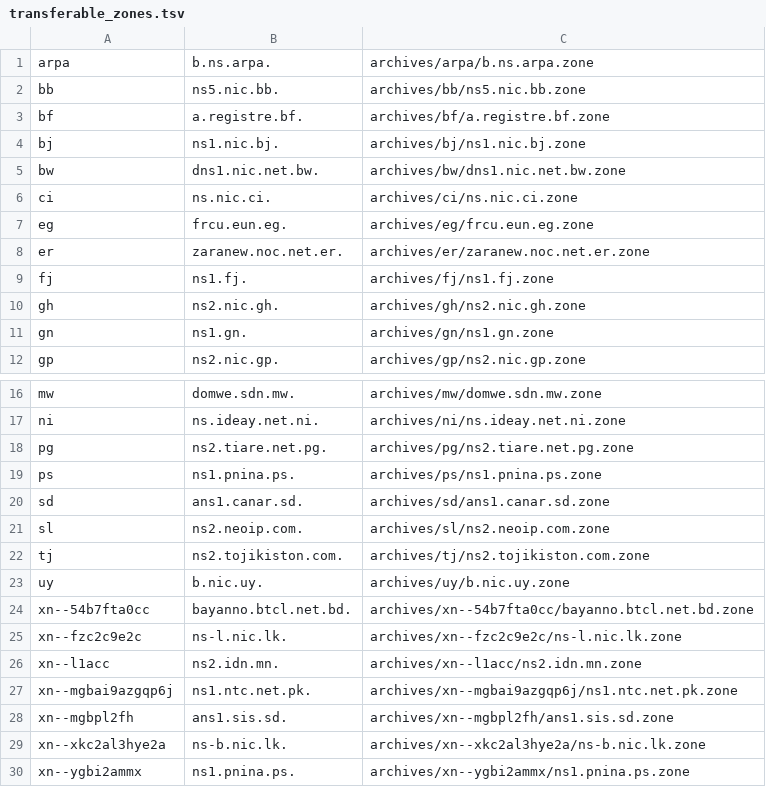
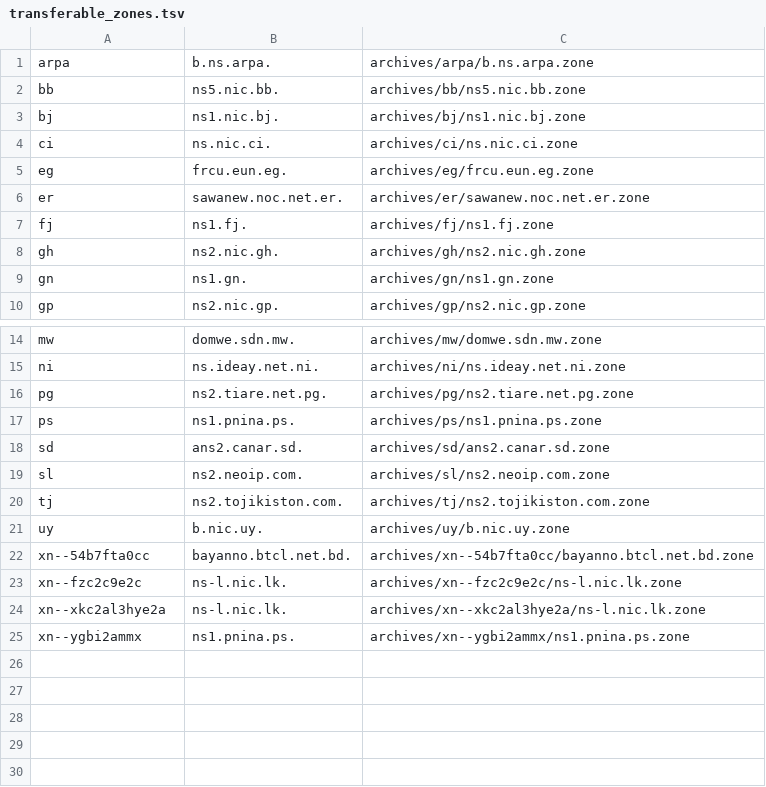
Before and after one commit to vuong2023/TLDR-2, a TSV file: transferable_zones.tsv, drawn as a sheet; only a part is shown, gaps mark what is left out.

```diff
--- a/transferable_zones.tsv
+++ b/transferable_zones.tsv
@@ -2,8 +2,6 @@ arpa	b.ns.arpa.	archives/arpa/b.ns.arpa.zone
 bb	ns5.nic.bb.	archives/bb/ns5.nic.bb.zone
-bf	a.registre.bf.	archives/bf/a.registre.bf.zone
 bj	ns1.nic.bj.	archives/bj/ns1.nic.bj.zone
-bw	dns1.nic.net.bw.	archives/bw/dns1.nic.net.bw.zone
 ci	ns.nic.ci.	archives/ci/ns.nic.ci.zone
 eg	frcu.eun.eg.	archives/eg/frcu.eun.eg.zone
-er	zaranew.noc.net.er.	archives/er/zaranew.noc.net.er.zone
+er	sawanew.noc.net.er.	archives/er/sawanew.noc.net.er.zone
 fj	ns1.fj.	archives/fj/ns1.fj.zone
@@ -19,3 +17,3 @@ pg	ns2.tiare.net.pg.	archives/pg/ns2.tiare.net.pg.zone
 ps	ns1.pnina.ps.	archives/ps/ns1.pnina.ps.zone
-sd	ans1.canar.sd.	archives/sd/ans1.canar.sd.zone
+sd	ans2.canar.sd.	archives/sd/ans2.canar.sd.zone
 sl	ns2.neoip.com.	archives/sl/ns2.neoip.com.zone
@@ -25,6 +23,3 @@ xn--54b7fta0cc	bayanno.btcl.net.bd.	archives/xn--54b7fta0cc/bayanno.btcl.net.bd.
 xn--fzc2c9e2c	ns-l.nic.lk.	archives/xn--fzc2c9e2c/ns-l.nic.lk.zone
-xn--l1acc	ns2.idn.mn.	archives/xn--l1acc/ns2.idn.mn.zone
-xn--mgbai9azgqp6j	ns1.ntc.net.pk.	archives/xn--mgbai9azgqp6j/ns1.ntc.net.pk.zone
-xn--mgbpl2fh	ans1.sis.sd.	archives/xn--mgbpl2fh/ans1.sis.sd.zone
-xn--xkc2al3hye2a	ns-b.nic.lk.	archives/xn--xkc2al3hye2a/ns-b.nic.lk.zone
+xn--xkc2al3hye2a	ns-l.nic.lk.	archives/xn--xkc2al3hye2a/ns-l.nic.lk.zone
 xn--ygbi2ammx	ns1.pnina.ps.	archives/xn--ygbi2ammx/ns1.pnina.ps.zone
```
Also changed, not shown: 13 other files.
